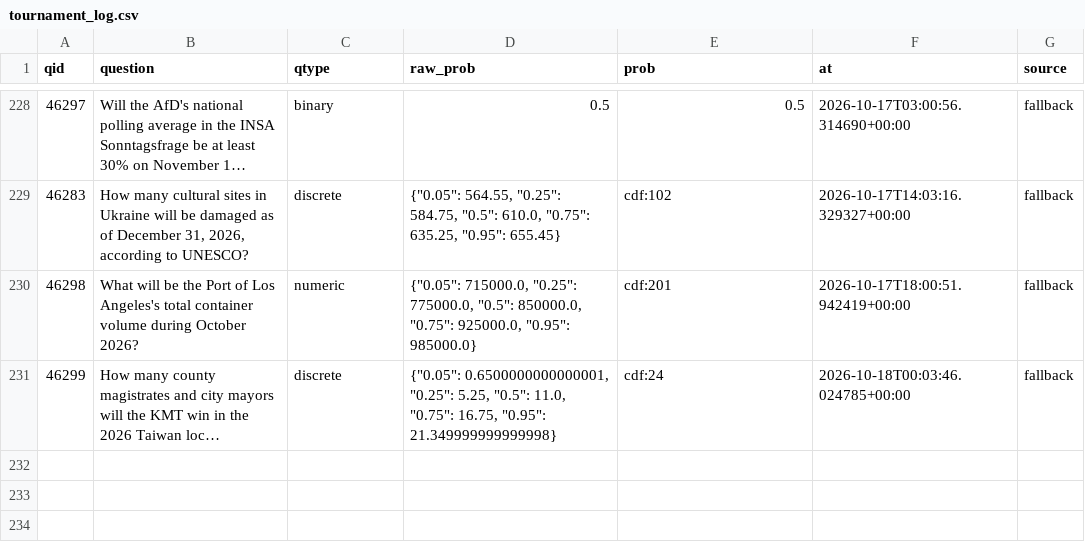
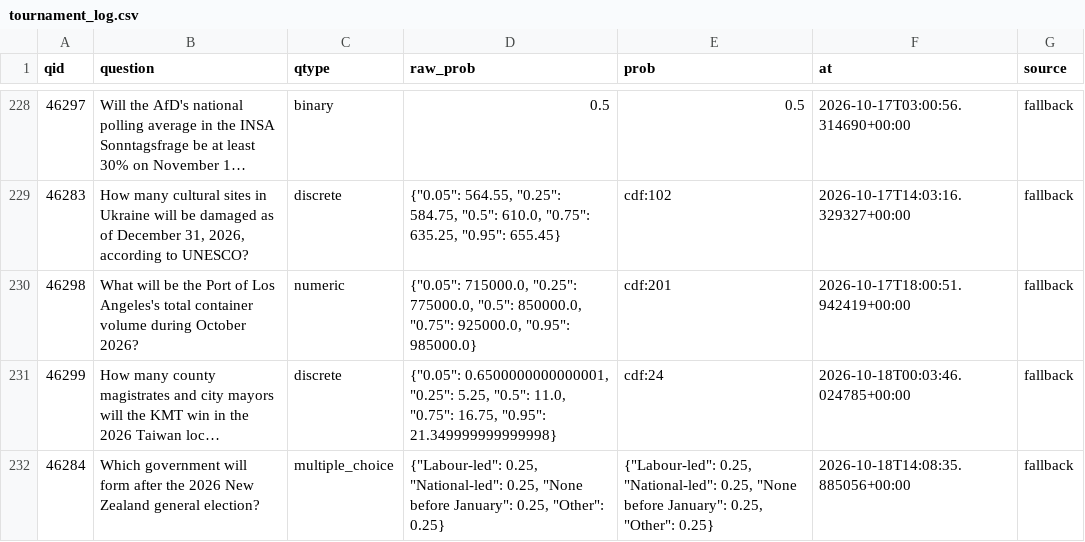
Before and after one commit to akadigari/manyworldz, a CSV file: data/tournament_log.csv, drawn as a sheet; only a part is shown, gaps mark what is left out; long unchanged cells end in …; the diff names each change by its address in the sheet, - before the commit and + after, or states it on an @@ line.

```diff
--- a/data/tournament_log.csv
+++ b/data/tournament_log.csv
+row 232: 46284 | Which government will form after the 2026 New Zealand general election? | multiple_choice | {"Labour-led": 0.25, "National-led": 0.25, "None before January": 0.25, "Other": 0.25} | {"Labour-led": 0.25, "National-led": 0.25, "None before January": 0.25, "Other": 0.25} | 2026-10-18T14:08:35.885056+00:00 | fallback
```
Also changed, not shown: 1 other file.
